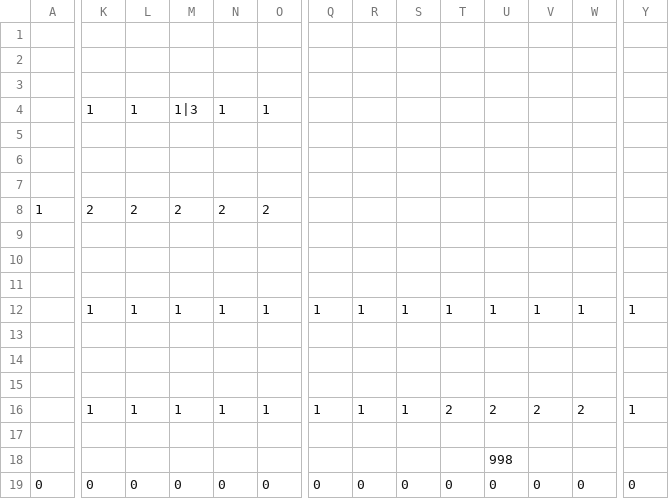
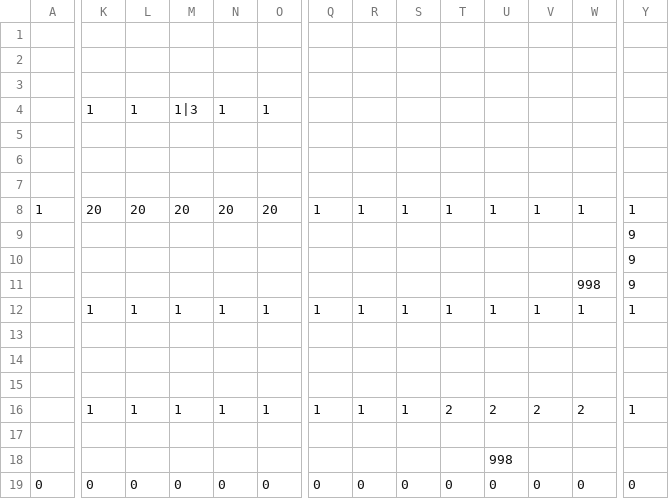
Before and after one commit to ImbecileFabio/HEW2024, a CSV file: ComponentFramework/MapData/Stage1/Stage1_3.csv, drawn as a sheet; only a part is shown, gaps mark what is left out; removed rows and columns are numbered as before the commit, all else as after; rows hold the shown columns only; the diff covers the shown part only; the diff names each change by its address in the sheet, - before the commit and + after, or states it on an @@ line.

```diff
--- a/ComponentFramework/MapData/Stage1/Stage1_3.csv
+++ b/ComponentFramework/MapData/Stage1/Stage1_3.csv
-K8: 2
+K8: 20
-L8: 2
+L8: 20
-M8: 2
+M8: 20
-N8: 2
+N8: 20
-O8: 2
+O8: 20
-Q8: (empty)
+Q8: 1
-R8: (empty)
+R8: 1
-S8: (empty)
+S8: 1
-T8: (empty)
+T8: 1
-U8: (empty)
+U8: 1
-V8: (empty)
+V8: 1
-W8: (empty)
+W8: 1
-Y8: (empty)
+Y8: 1
-Y9:Y10: (empty)
+Y9:Y10: 9
-row 11: (empty)
+row 11:  |  |  |  |  |  |  |  |  |  |  |  | 998 | 9
```
Also changed, not shown: 1 edited cell elsewhere in this file, ComponentFramework/MapData/Stage1/Stage1_2.csv, ComponentFramework/MapData/Stage1/Stage1_4.csv.
